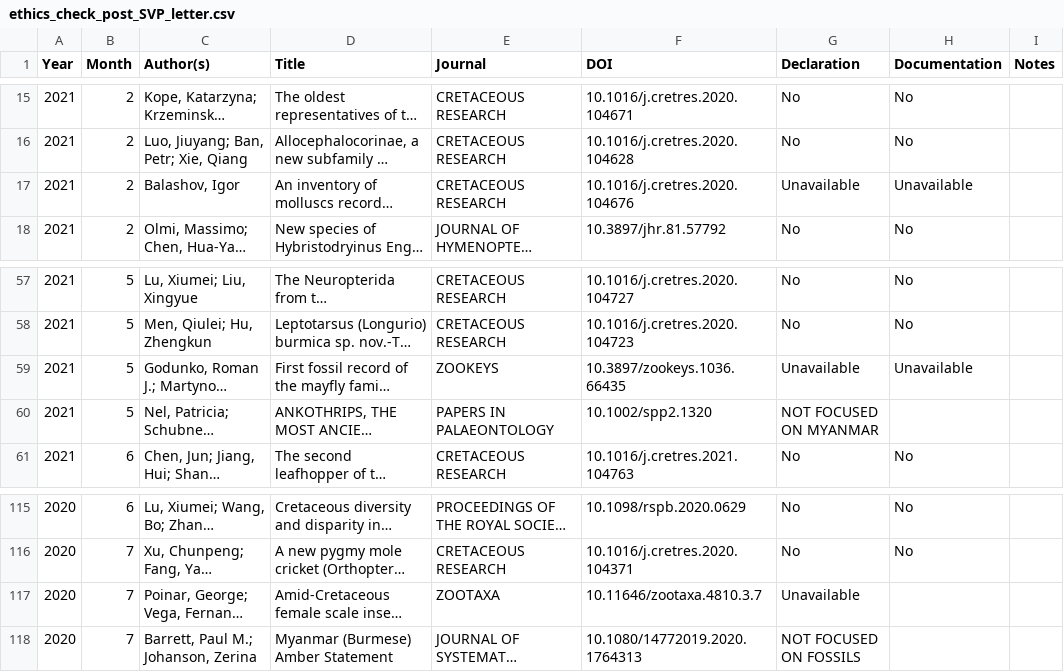
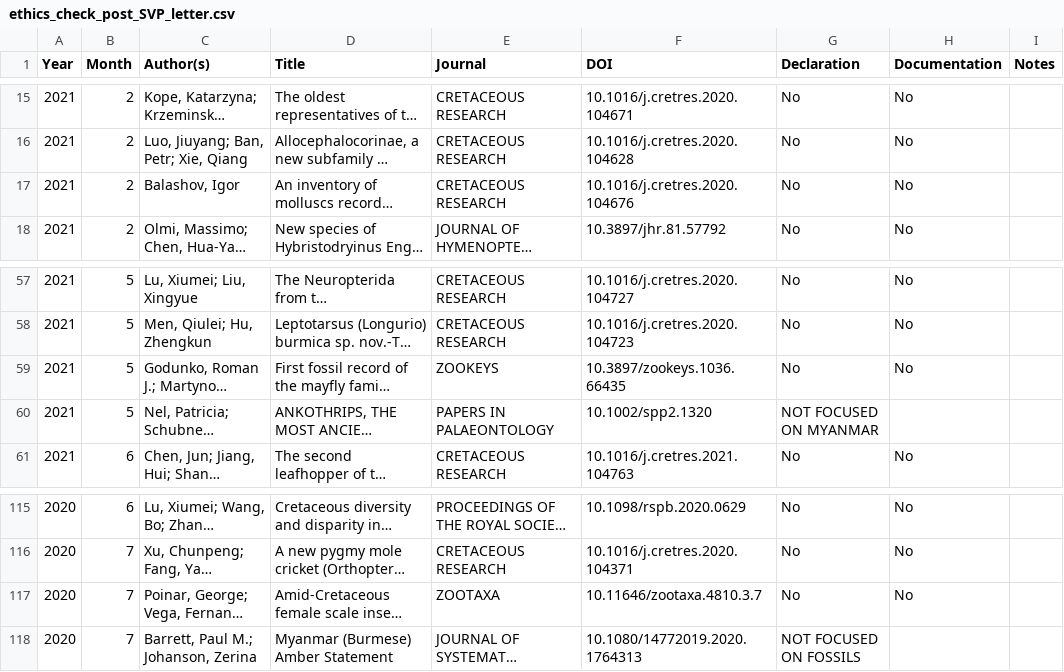
Before and after one commit to paleoscientometrics/Myanmar_amber, a CSV file: data/ethics_check_post_SVP_letter.csv, drawn as a sheet; only a part is shown, gaps mark what is left out; long unchanged cells end in …; the diff covers the shown part only; the diff names each change by its address in the sheet, - before the commit and + after, or states it on an @@ line.

Commit message:
ethics declarations

```diff
--- a/data/ethics_check_post_SVP_letter.csv
+++ b/data/ethics_check_post_SVP_letter.csv
-G17 (Declaration): Unavailable
+G17 (Declaration): No
-H17 (Documentation): Unavailable
+H17 (Documentation): No
-G59 (Declaration): Unavailable
+G59 (Declaration): No
-H59 (Documentation): Unavailable
+H59 (Documentation): No
-G117 (Declaration): Unavailable
+G117 (Declaration): No
-H117 (Documentation): (empty)
+H117 (Documentation): No
```
Also changed, not shown: 41 edited cells elsewhere in this file.
